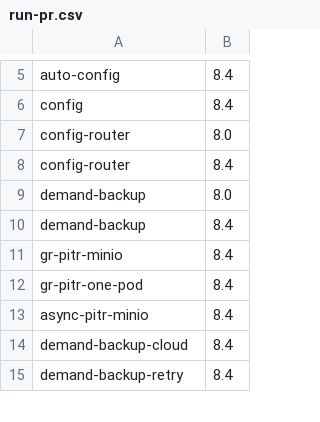
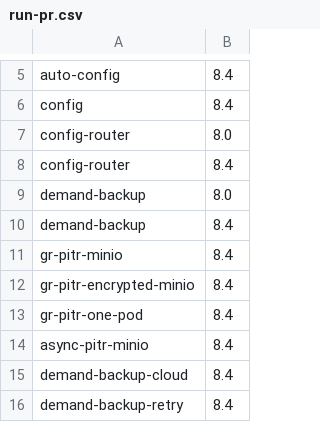
Before and after one commit to percona/percona-server-mysql-operator, a CSV file: e2e-tests/run-pr.csv, drawn as a sheet; only a part is shown, gaps mark what is left out; the diff names each change by its address in the sheet, - before the commit and + after, or states it on an @@ line.

```diff
--- a/e2e-tests/run-pr.csv
+++ b/e2e-tests/run-pr.csv
+row 12: gr-pitr-encrypted-minio | 8.4
```
Also changed, not shown: e2e-tests/run-release.csv, 56 other files.
